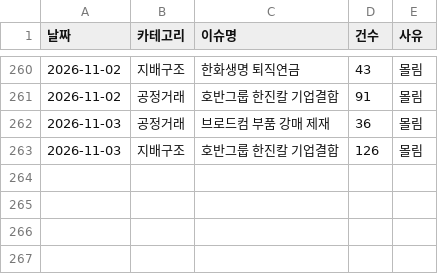
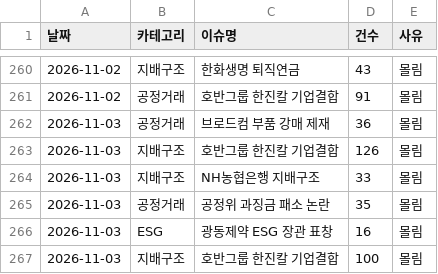
Before and after one commit to jshssysh/news-dashboard, a CSV file: cluster_warnings.csv, drawn as a sheet; only a part is shown, gaps mark what is left out.

```diff
--- a/cluster_warnings.csv
+++ b/cluster_warnings.csv
@@ -263 +263,5 @@
 2026-11-03,지배구조,호반그룹 한진칼 기업결합,126,몰림
+2026-11-03,지배구조,NH농협은행 지배구조,33,몰림
+2026-11-03,공정거래,공정위 과징금 패소 논란,35,몰림
+2026-11-03,ESG,광동제약 ESG 장관 표창,16,몰림
+2026-11-03,지배구조,호반그룹 한진칼 기업결합,100,몰림
```
Also changed, not shown: gemini_usage.csv, 9 other files.
